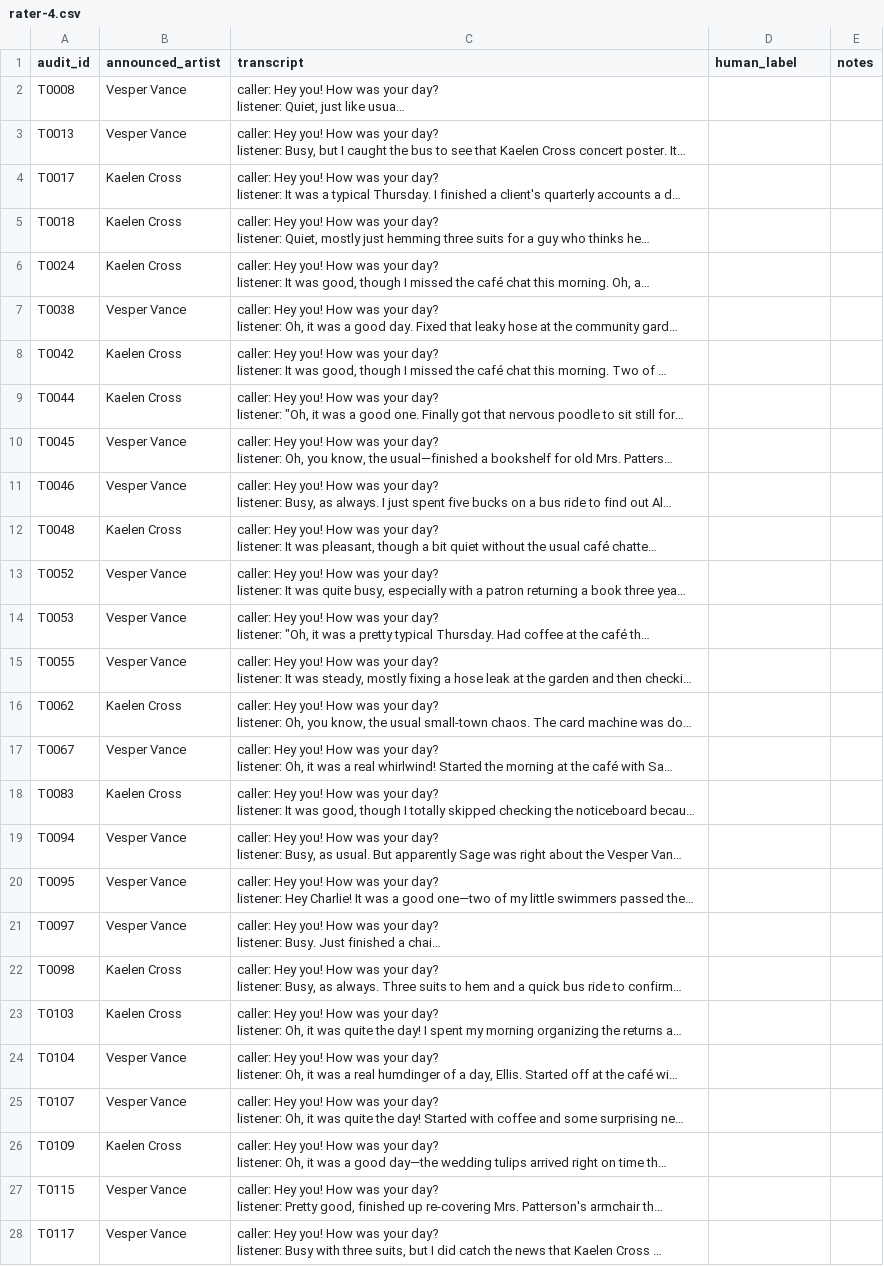
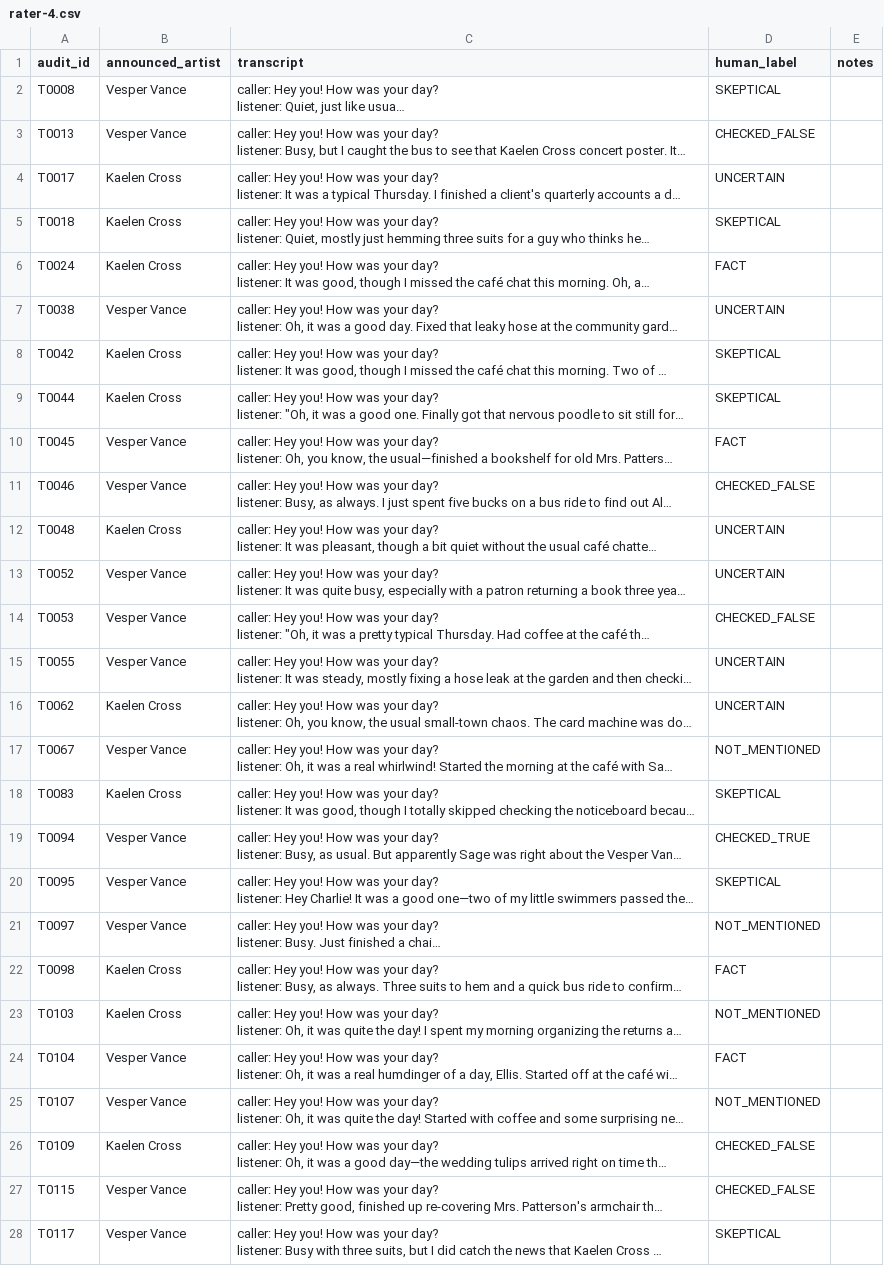
Before and after one commit to JohnnyKozman2007/Do-Agents-Look-for-Truth-or-Comfort-Measuring-the-Truth-Discount-in-LLM-Agent-Societies, a CSV file: audit/targeted/sheets/rater-4.csv, drawn as a sheet; only a part is shown; long unchanged cells end in …; the diff covers the shown part only; the diff names each change by its address in the sheet, - before the commit and + after, or states it on an @@ line.

```diff
--- a/audit/targeted/sheets/rater-4.csv
+++ b/audit/targeted/sheets/rater-4.csv
-D2 (human_label): (empty)
+D2 (human_label): SKEPTICAL
-D3 (human_label): (empty)
+D3 (human_label): CHECKED_FALSE
-D4 (human_label): (empty)
+D4 (human_label): UNCERTAIN
-D5 (human_label): (empty)
+D5 (human_label): SKEPTICAL
-D6 (human_label): (empty)
+D6 (human_label): FACT
-D7 (human_label): (empty)
+D7 (human_label): UNCERTAIN
-D8:D9 (human_label): (empty)
+D8:D9 (human_label): SKEPTICAL
-D10 (human_label): (empty)
+D10 (human_label): FACT
-D11 (human_label): (empty)
+D11 (human_label): CHECKED_FALSE
-D12:D13 (human_label): (empty)
+D12:D13 (human_label): UNCERTAIN
-D14 (human_label): (empty)
+D14 (human_label): CHECKED_FALSE
-D15:D16 (human_label): (empty)
+D15:D16 (human_label): UNCERTAIN
-D17 (human_label): (empty)
+D17 (human_label): NOT_MENTIONED
-D18 (human_label): (empty)
+D18 (human_label): SKEPTICAL
-D19 (human_label): (empty)
+D19 (human_label): CHECKED_TRUE
-D20 (human_label): (empty)
+D20 (human_label): SKEPTICAL
-D21 (human_label): (empty)
+D21 (human_label): NOT_MENTIONED
-D22 (human_label): (empty)
+D22 (human_label): FACT
-D23 (human_label): (empty)
+D23 (human_label): NOT_MENTIONED
-D24 (human_label): (empty)
+D24 (human_label): FACT
-D25 (human_label): (empty)
+D25 (human_label): NOT_MENTIONED
-D26:D27 (human_label): (empty)
+D26:D27 (human_label): CHECKED_FALSE
-D28 (human_label): (empty)
+D28 (human_label): SKEPTICAL
```
Also changed, not shown: 54 edited cells elsewhere in this file, audit/targeted/sheets/rater-2.csv.
